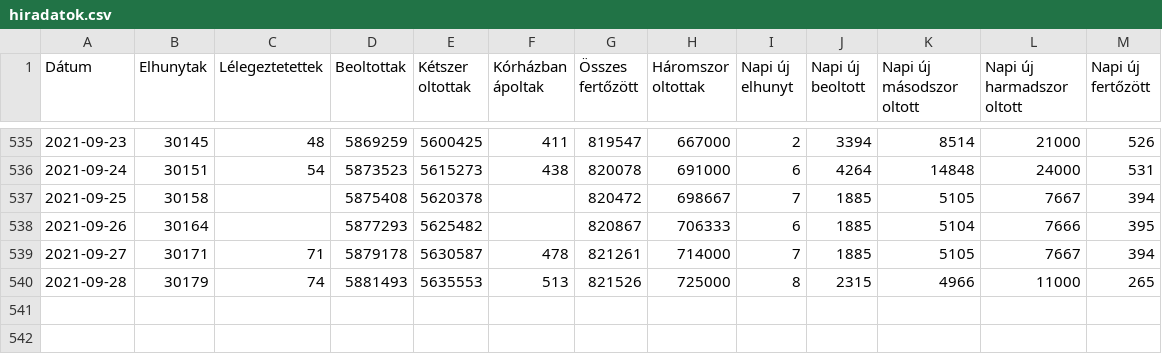
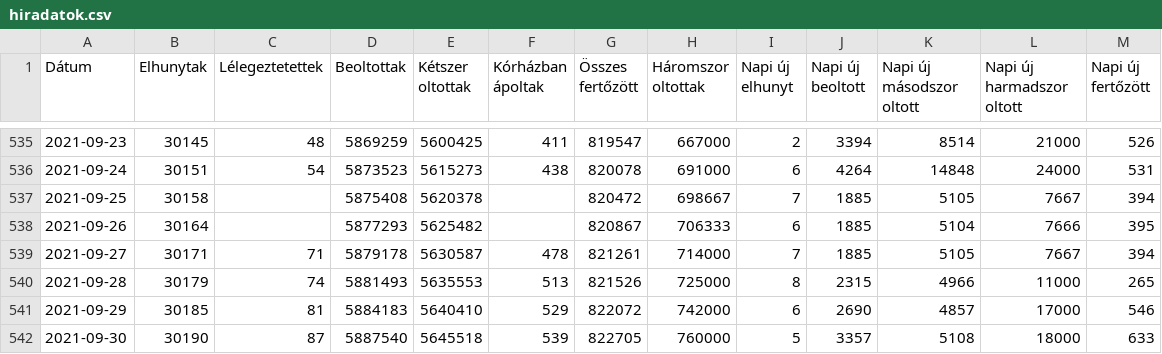
Before and after one commit to kamutelapo/covid, a CSV file: adatok/hiradatok.csv, drawn as a sheet; only a part is shown, gaps mark what is left out.

```diff
--- a/adatok/hiradatok.csv
+++ b/adatok/hiradatok.csv
@@ -540 +540,3 @@ Dátum,Elhunytak,Lélegeztetettek,Beoltottak,Kétszer oltottak,Kórházban ápol
 2021-09-28,30179,74,5881493,5635553,513,821526,725000,8,2315,4966,11000,265
+2021-09-29,30185,81,5884183,5640410,529,822072,742000,6,2690,4857,17000,546
+2021-09-30,30190,87,5887540,5645518,539,822705,760000,5,3357,5108,18000,633
```
Also changed, not shown: 18 other files.
